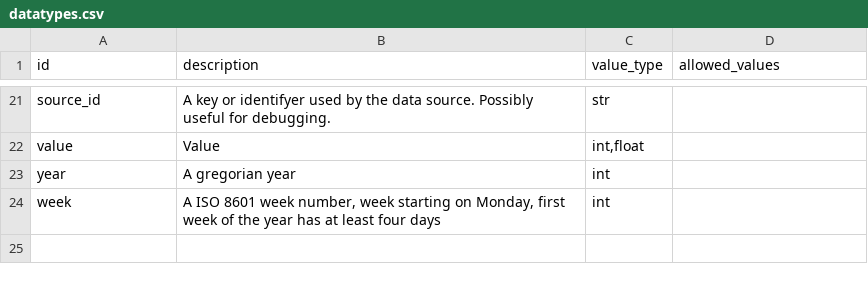
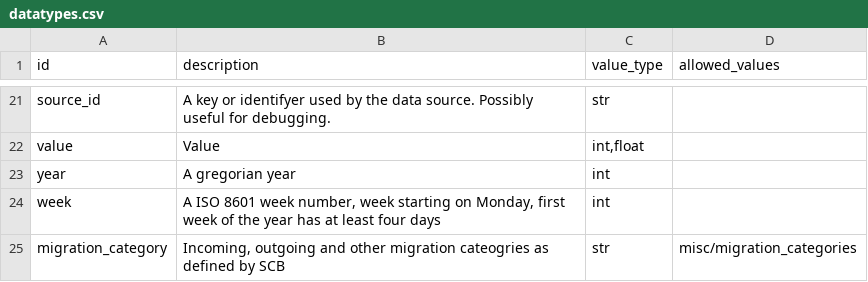
Before and after one commit to marple-newsrobot/marple-datatypes, a CSV file: datatypes.csv, drawn as a sheet; only a part is shown, gaps mark what is left out.

Commit message:
Add migration category

```diff
--- a/datatypes.csv
+++ b/datatypes.csv
@@ -24 +24,2 @@ year,A gregorian year,int,
 week,"A ISO 8601 week number, week starting on Monday, first week of the year has at least four days",int,
+migration_category,"Incoming, outgoing and other migration cateogries as defined by SCB","str",misc/migration_categories
```
